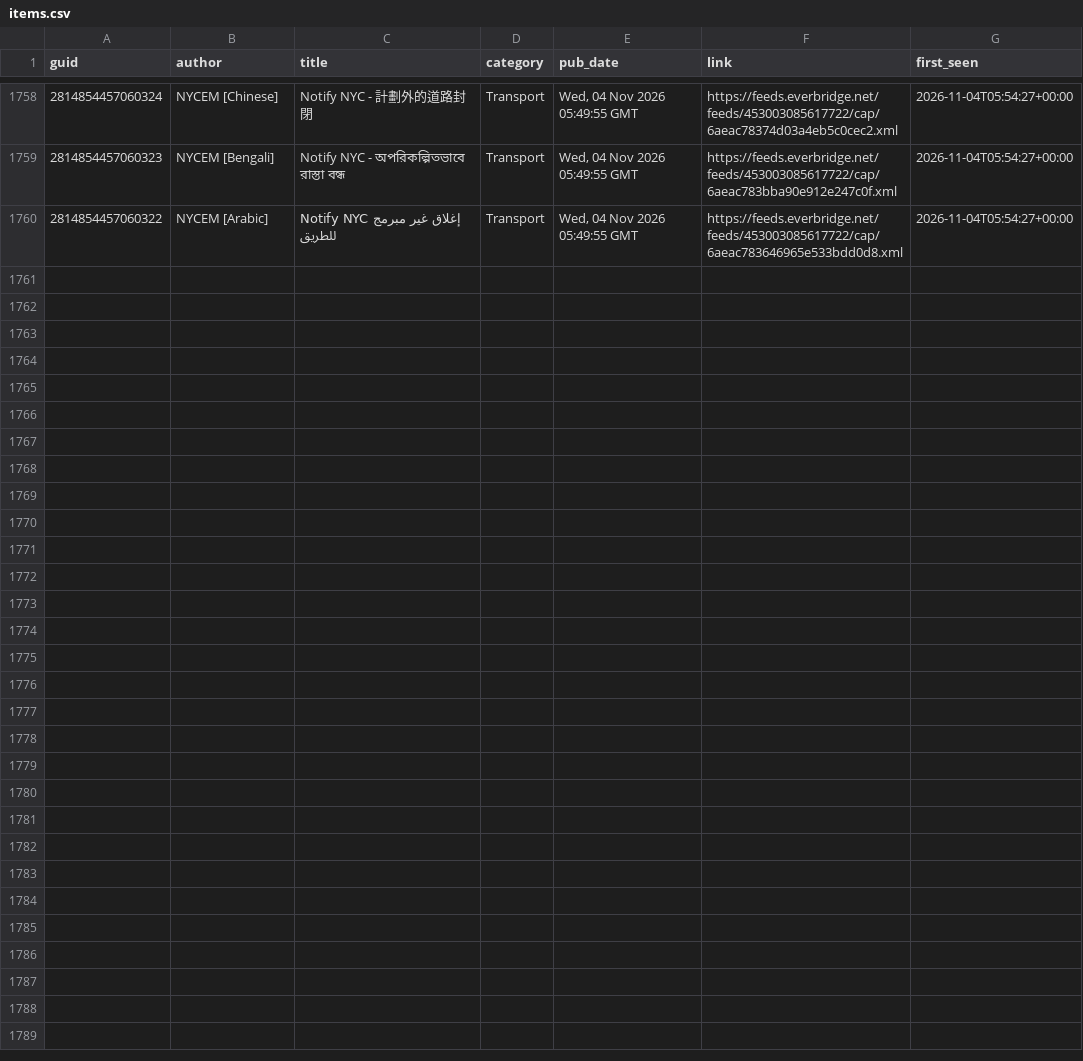
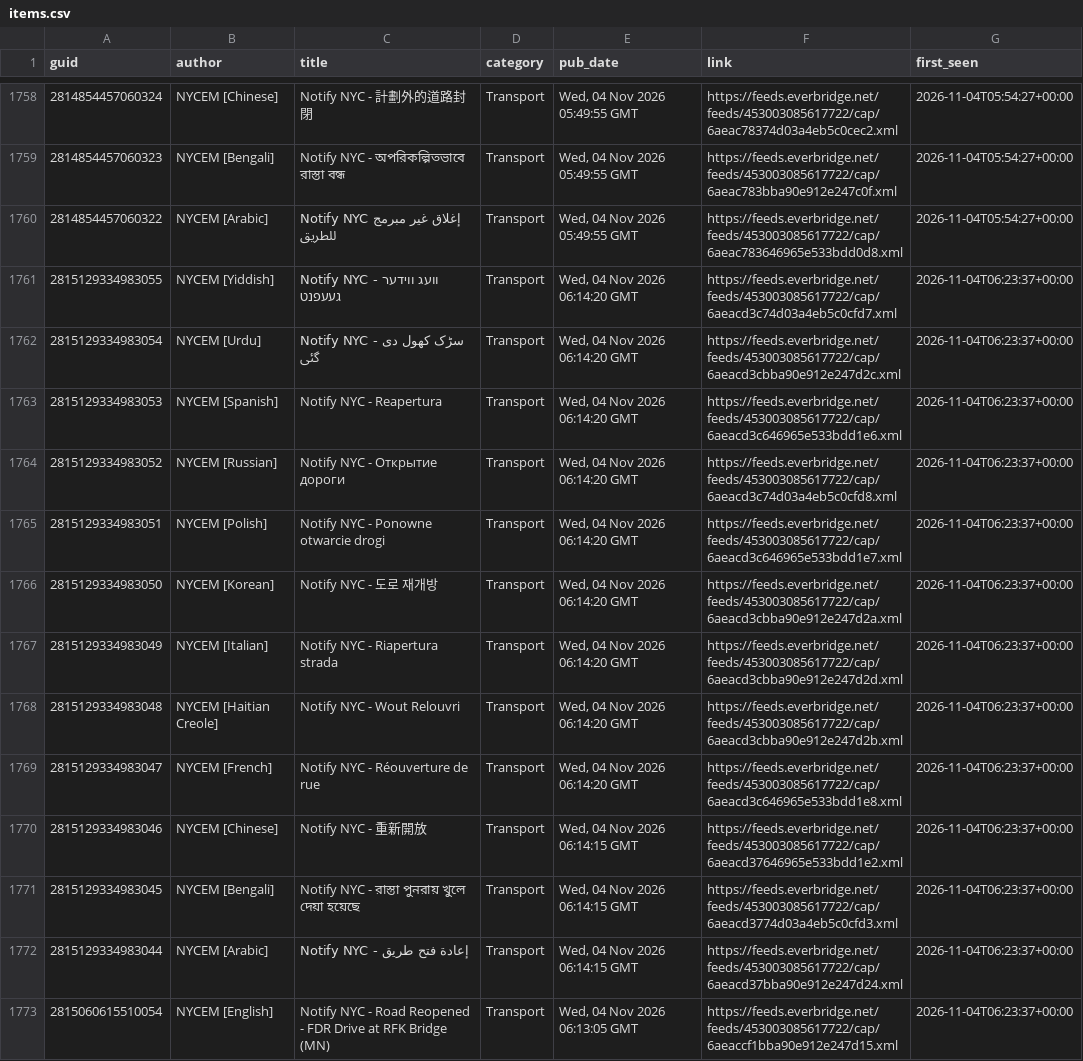
Before and after one commit to BetaNYC/q-map, a CSV file: data/archive/alerts/items.csv, drawn as a sheet; only a part is shown, gaps mark what is left out; the diff names each change by its address in the sheet, - before the commit and + after, or states it on an @@ line.

```diff
--- a/data/archive/alerts/items.csv
+++ b/data/archive/alerts/items.csv
+row 1761: 2815129334983055 | NYCEM [Yiddish] | Notify NYC - וועג ווידער געעפנט | Transport | Wed, 04 Nov 2026 06:14:20 GMT | https://feeds.everbridge.net/feeds/453003085617722/cap/6aeacd3c74d03a4eb5c0cfd7.xml | 2026-11-04T06:23:37+00:00
+row 1762: 2815129334983054 | NYCEM [Urdu] | Notify NYC - سڑک کھول دی گئی | Transport | Wed, 04 Nov 2026 06:14:20 GMT | https://feeds.everbridge.net/feeds/453003085617722/cap/6aeacd3cbba90e912e247d2c.xml | 2026-11-04T06:23:37+00:00
+row 1763: 2815129334983053 | NYCEM [Spanish] | Notify NYC - Reapertura | Transport | Wed, 04 Nov 2026 06:14:20 GMT | https://feeds.everbridge.net/feeds/453003085617722/cap/6aeacd3c646965e533bdd1e6.xml | 2026-11-04T06:23:37+00:00
+row 1764: 2815129334983052 | NYCEM [Russian] | Notify NYC - Открытие дороги | Transport | Wed, 04 Nov 2026 06:14:20 GMT | https://feeds.everbridge.net/feeds/453003085617722/cap/6aeacd3c74d03a4eb5c0cfd8.xml | 2026-11-04T06:23:37+00:00
+row 1765: 2815129334983051 | NYCEM [Polish] | Notify NYC - Ponowne otwarcie drogi | Transport | Wed, 04 Nov 2026 06:14:20 GMT | https://feeds.everbridge.net/feeds/453003085617722/cap/6aeacd3c646965e533bdd1e7.xml | 2026-11-04T06:23:37+00:00
+row 1766: 2815129334983050 | NYCEM [Korean] | Notify NYC - 도로 재개방 | Transport | Wed, 04 Nov 2026 06:14:20 GMT | https://feeds.everbridge.net/feeds/453003085617722/cap/6aeacd3cbba90e912e247d2a.xml | 2026-11-04T06:23:37+00:00
+row 1767: 2815129334983049 | NYCEM [Italian] | Notify NYC - Riapertura strada | Transport | Wed, 04 Nov 2026 06:14:20 GMT | https://feeds.everbridge.net/feeds/453003085617722/cap/6aeacd3cbba90e912e247d2d.xml | 2026-11-04T06:23:37+00:00
+row 1768: 2815129334983048 | NYCEM [Haitian Creole] | Notify NYC - Wout Relouvri | Transport | Wed, 04 Nov 2026 06:14:20 GMT | https://feeds.everbridge.net/feeds/453003085617722/cap/6aeacd3cbba90e912e247d2b.xml | 2026-11-04T06:23:37+00:00
+row 1769: 2815129334983047 | NYCEM [French] | Notify NYC - Réouverture de rue | Transport | Wed, 04 Nov 2026 06:14:20 GMT | https://feeds.everbridge.net/feeds/453003085617722/cap/6aeacd3c646965e533bdd1e8.xml | 2026-11-04T06:23:37+00:00
+row 1770: 2815129334983046 | NYCEM [Chinese] | Notify NYC - 重新開放 | Transport | Wed, 04 Nov 2026 06:14:15 GMT | https://feeds.everbridge.net/feeds/453003085617722/cap/6aeacd37646965e533bdd1e2.xml | 2026-11-04T06:23:37+00:00
+row 1771: 2815129334983045 | NYCEM [Bengali] | Notify NYC - রাস্তা পুনরায় খুলে দেয়া হয়েছে | Transport | Wed, 04 Nov 2026 06:14:15 GMT | https://feeds.everbridge.net/feeds/453003085617722/cap/6aeacd3774d03a4eb5c0cfd3.xml | 2026-11-04T06:23:37+00:00
+row 1772: 2815129334983044 | NYCEM [Arabic] | Notify NYC - إعادة فتح طريق | Transport | Wed, 04 Nov 2026 06:14:15 GMT | https://feeds.everbridge.net/feeds/453003085617722/cap/6aeacd37bba90e912e247d24.xml | 2026-11-04T06:23:37+00:00
+row 1773: 2815060615510054 | NYCEM [English] | Notify NYC - Road Reopened - FDR Drive at RFK Bridge (MN) | Transport | Wed, 04 Nov 2026 06:13:05 GMT | https://feeds.everbridge.net/feeds/453003085617722/cap/6aeaccf1bba90e912e247d15.xml | 2026-11-04T06:23:37+00:00
```
Also changed, not shown: 2 other files.
